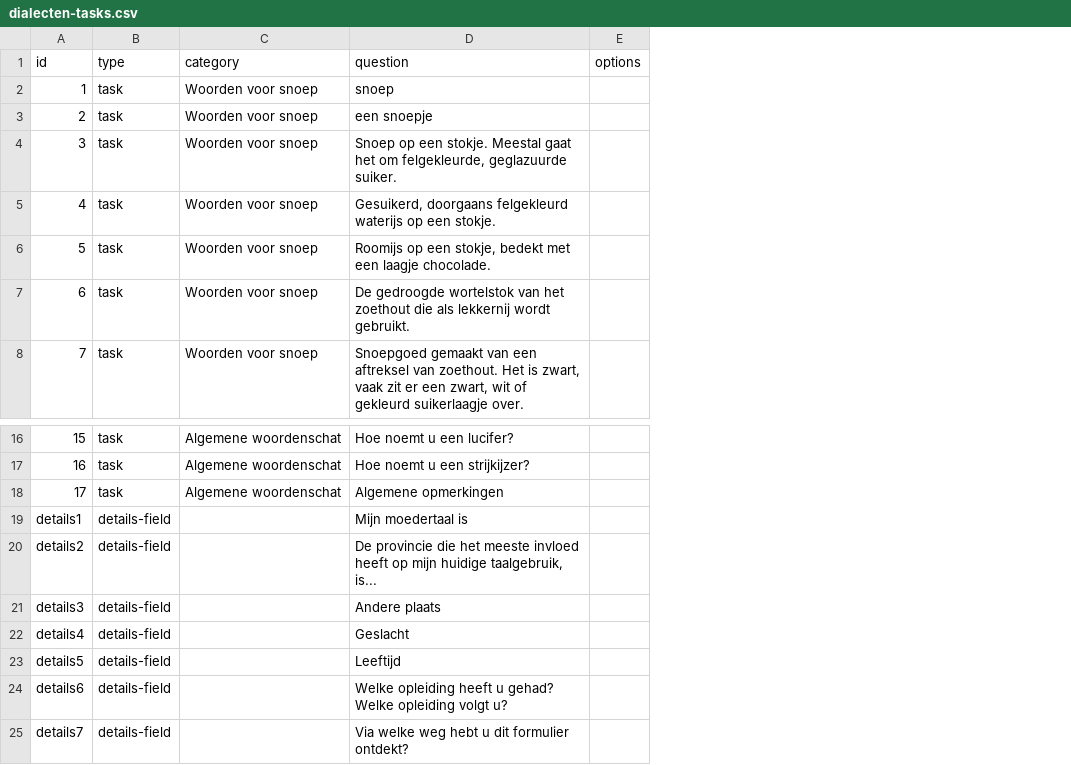
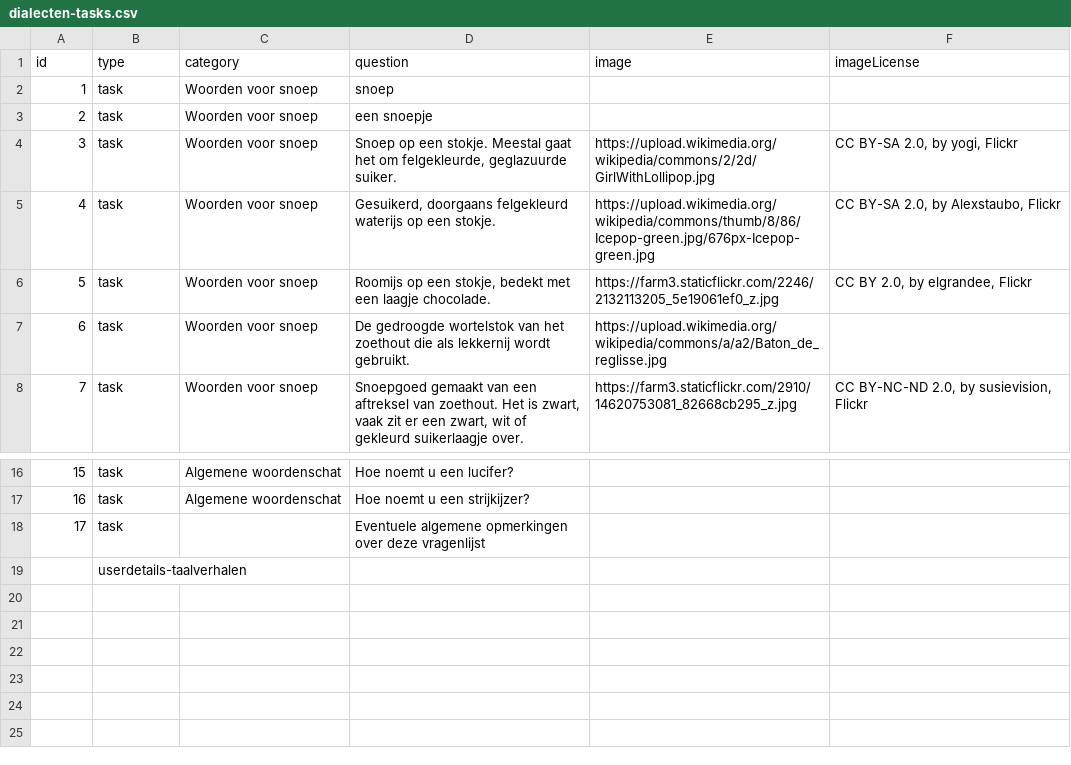
Before and after one commit to INL/taalradar, a CSV file: projects/drongo/dialecten/dialecten-tasks.csv, drawn as a sheet; only a part is shown, gaps mark what is left out; removed rows and columns are numbered as before the commit, all else as after; the diff names each change by its address in the sheet, - before the commit and + after, or states it on an @@ line.

Commit message:
Updated dialecten job. Added updated end message to both jobs.

```diff
--- a/projects/drongo/dialecten/dialecten-tasks.csv
+++ b/projects/drongo/dialecten/dialecten-tasks.csv
-column E (options), empty
+column E (image), rows 4-8: https://upload.wikimedia.org/wikipedia/commons/2/2d/GirlWithLollipop.jpg | https://upload.wikimedia.org/wikipedia/commons/thumb/8/86/Icepop-green.jpg/676px-Icepop-green.jpg | https://farm3.staticflickr.com/2246/2132113205_5e19061ef0_z.jpg | https://upload.wikimedia.org/wikipedia/commons/a/a2/Baton_de_reglisse.jpg | https://farm3.staticflickr.com/2910/14620753081_82668cb295_z.jpg
+column F (imageLicense), rows 4-8: CC BY-SA 2.0, by yogi, Flickr | CC BY-SA 2.0, by Alexstaubo, Flickr | CC BY 2.0, by elgrandee, Flickr |  | CC BY-NC-ND 2.0, by susievision, Flickr
-row 18: 17 | task | Algemene woordenschat | Algemene opmerkingen
-row 19: details1 | details-field |  | Mijn moedertaal is
-row 20: details2 | details-field |  | De provincie die het meeste invloed heeft op mijn huidige taalgebruik, is...
-row 21: details3 | details-field |  | Andere plaats
-row 22: details4 | details-field |  | Geslacht
-row 23: details5 | details-field |  | Leeftijd
-row 24: details6 | details-field |  | Welke opleiding heeft u gehad? Welke opleiding volgt u?
-row 25: details7 | details-field |  | Via welke weg hebt u dit formulier ontdekt?
+row 18: 17 | task |  | Eventuele algemene opmerkingen over deze vragenlijst
+row 19:  | userdetails-taalverhalen
```
Also changed, not shown: 3 other files.
